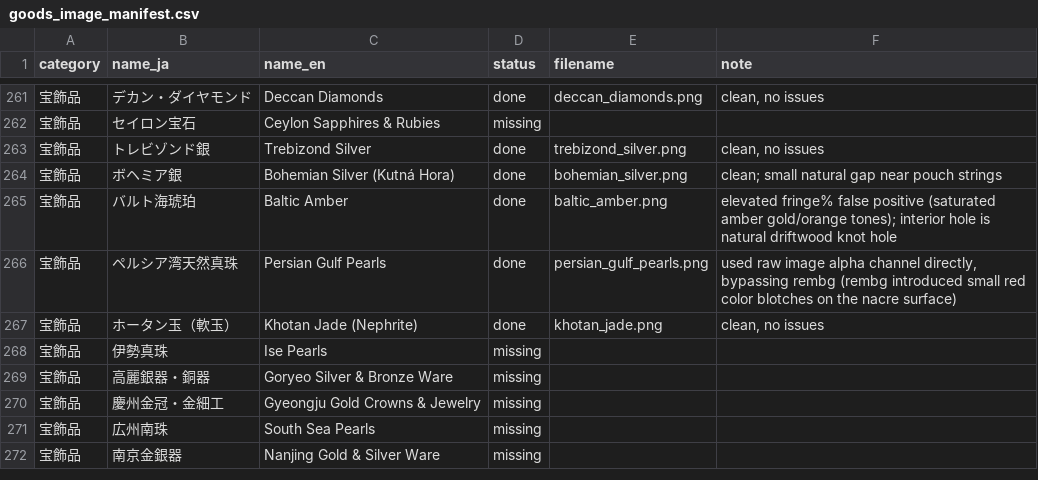
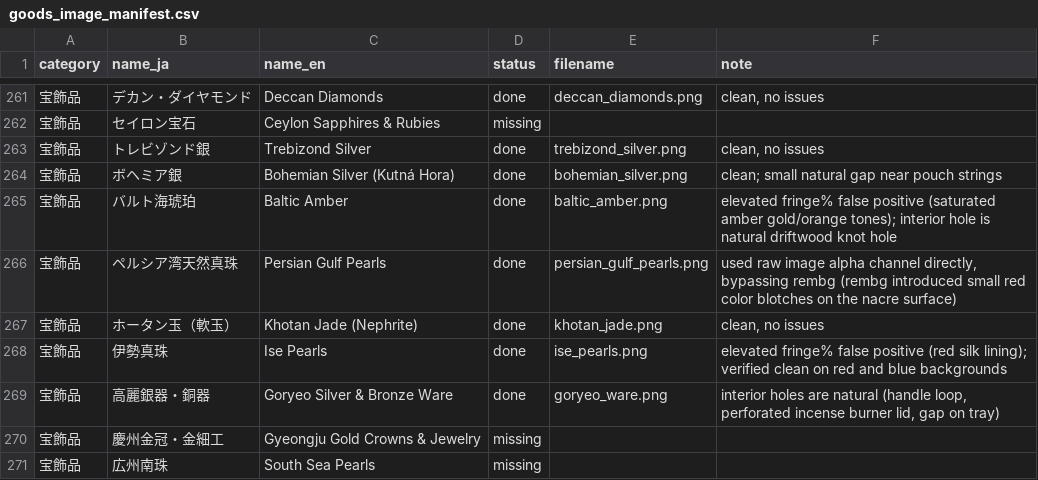
Before and after one commit to mwgmr056/caravan-game-assets, a CSV file: goods_images/goods_image_manifest.csv, drawn as a sheet; only a part is shown, gaps mark what is left out; the shorter side is filled out with more unchanged rows.

```diff
--- a/goods_images/goods_image_manifest.csv
+++ b/goods_images/goods_image_manifest.csv
@@ -267,4 +267,4 @@
 宝飾品,ホータン玉（軟玉）,Khotan Jade (Nephrite),done,khotan_jade.png,"clean, no issues"
-宝飾品,伊勢真珠,Ise Pearls,missing,,
-宝飾品,高麗銀器・銅器,Goryeo Silver & Bronze Ware,missing,,
+宝飾品,伊勢真珠,Ise Pearls,done,ise_pearls.png,elevated fringe% false positive (red silk lining); verified clean on red and blue backgrounds
+宝飾品,高麗銀器・銅器,Goryeo Silver & Bronze Ware,done,goryeo_ware.png,"interior holes are natural (handle loop, perforated incense burner lid, gap on tray)"
 宝飾品,慶州金冠・金細工,Gyeongju Gold Crowns & Jewelry,missing,,
```
Also changed, not shown: 4 other files.
